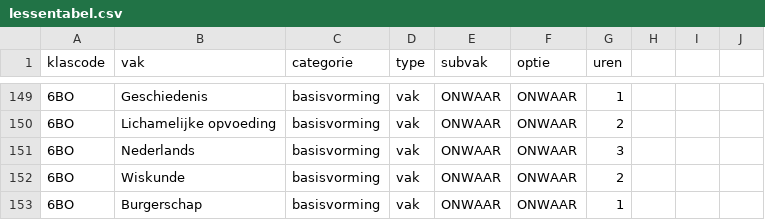
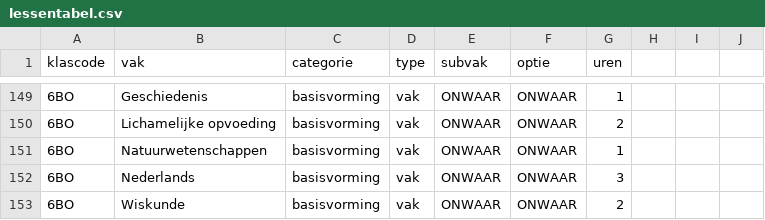
Before and after one commit to GOcampusRedingenhof/aanbod, a CSV file: data/lessentabel.csv, drawn as a sheet; only a part is shown, gaps mark what is left out; the shorter side is filled out with more unchanged rows; the diff names each change by its address in the sheet, - before the commit and + after, or states it on an @@ line.

Commit message:
Update lessentabel.csv

```diff
--- a/data/lessentabel.csv
+++ b/data/lessentabel.csv
+row 151: 6BO | Natuurwetenschappen | basisvorming | vak | ONWAAR | ONWAAR | 1
```
